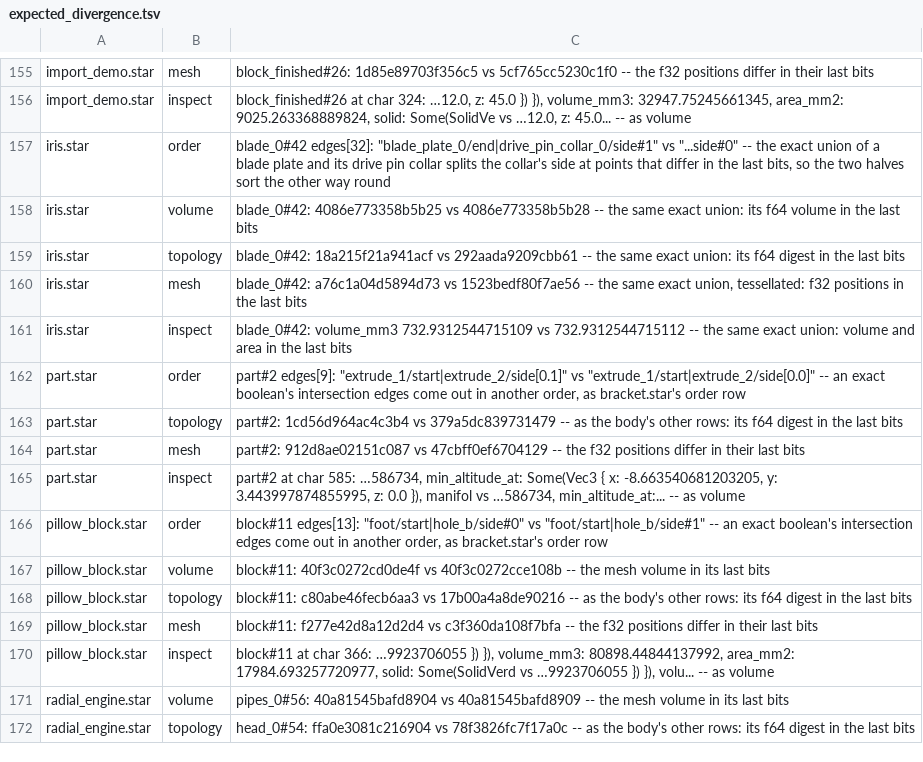
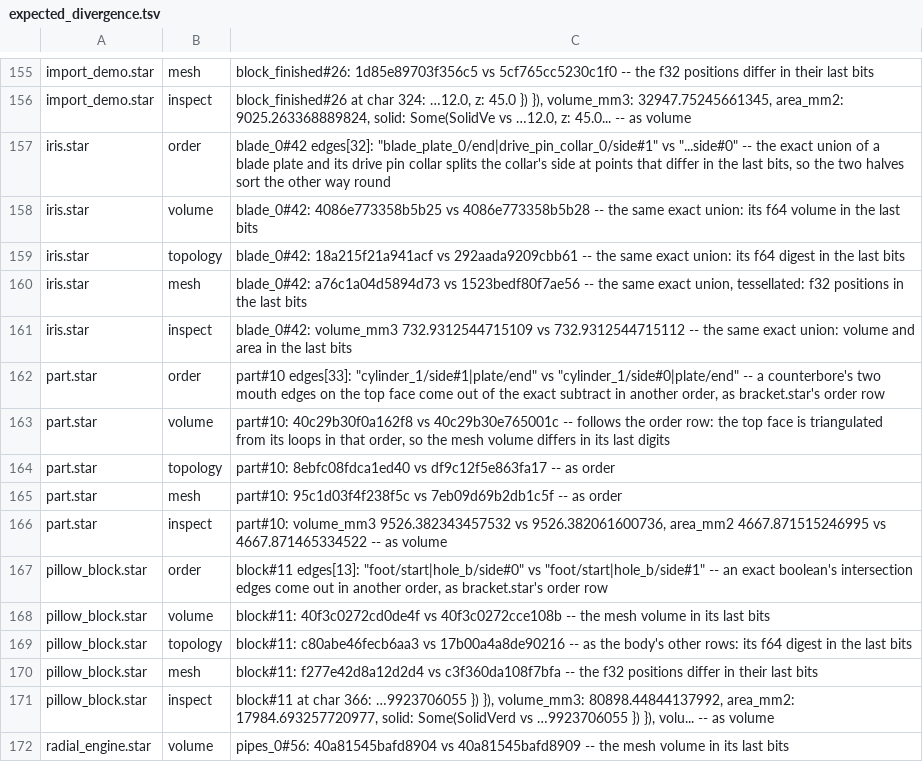
Before and after one commit to mikelikespie/cadpole, a TSV file: src/rust/cadpole-wasm/determinism/expected_divergence.tsv, drawn as a sheet; only a part is shown, gaps mark what is left out; the shorter side is filled out with more unchanged rows.

Commit message:
Merge branch 'model-part' into model-fixes-land
# Conflicts:
#	src/rust/cadpole-wasm/determinism/expected_divergence.tsv

Platypus-RevId: 4c0a8a0b5c8456119871ffaa06d0ce03f15fe835

```diff
--- a/src/rust/cadpole-wasm/determinism/expected_divergence.tsv
+++ b/src/rust/cadpole-wasm/determinism/expected_divergence.tsv
@@ -161,6 +161,7 @@ iris.star	mesh	blade_0#42: a76c1a04d5894d73 vs 1523bedf80f7ae56 -- the same exac
 iris.star	inspect	blade_0#42: volume_mm3 732.9312544715109 vs 732.9312544715112 -- the same exact union: volume and area in the last bits
-part.star	order	part#2 edges[9]: "extrude_1/start|extrude_2/side[0.1]" vs "extrude_1/start|extrude_2/side[0.0]" -- an exact boolean's intersection edges come out in another order, as bracket.star's order row
-part.star	topology	part#2: 1cd56d964ac4c3b4 vs 379a5dc839731479 -- as the body's other rows: its f64 digest in the last bits
-part.star	mesh	part#2: 912d8ae02151c087 vs 47cbff0ef6704129 -- the f32 positions differ in their last bits
-part.star	inspect	part#2 at char 585: …586734, min_altitude_at: Some(Vec3 { x: -8.663540681203205, y: 3.443997874855995, z: 0.0 }), manifol vs …586734, min_altitude_at:... -- as volume
+part.star	order	part#10 edges[33]: "cylinder_1/side#1|plate/end" vs "cylinder_1/side#0|plate/end" -- a counterbore's two mouth edges on the top face come out of the exact subtract in another order, as bracket.star's order row
+part.star	volume	part#10: 40c29b30f0a162f8 vs 40c29b30e765001c -- follows the order row: the top face is triangulated from its loops in that order, so the mesh volume differs in its last digits
+part.star	topology	part#10: 8ebfc08fdca1ed40 vs df9c12f5e863fa17 -- as order
+part.star	mesh	part#10: 95c1d03f4f238f5c vs 7eb09d69b2db1c5f -- as order
+part.star	inspect	part#10: volume_mm3 9526.382343457532 vs 9526.382061600736, area_mm2 4667.871515246995 vs 4667.871465334522 -- as volume
 pillow_block.star	order	block#11 edges[13]: "foot/start|hole_b/side#0" vs "foot/start|hole_b/side#1" -- an exact boolean's intersection edges come out in another order, as bracket.star's order row
```
Also changed, not shown: 2 other files.
